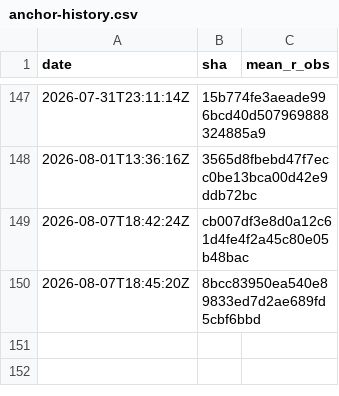
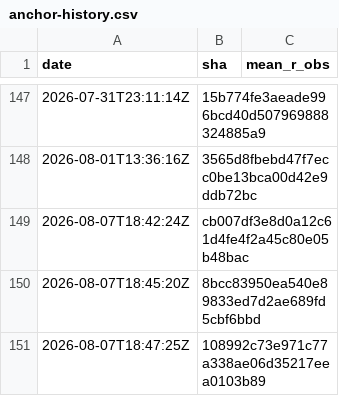
Before and after one commit to Differentiable-Electron-Crystallography/diffBloch, a CSV file: anchor-history.csv, drawn as a sheet; only a part is shown, gaps mark what is left out; the diff names each change by its address in the sheet, - before the commit and + after, or states it on an @@ line.

```diff
--- a/anchor-history.csv
+++ b/anchor-history.csv
+row 151: 2026-08-07T18:47:25Z | 108992c73e971c77a338ae06d35217eea0103b89
```
Also changed, not shown: 2 other files.
